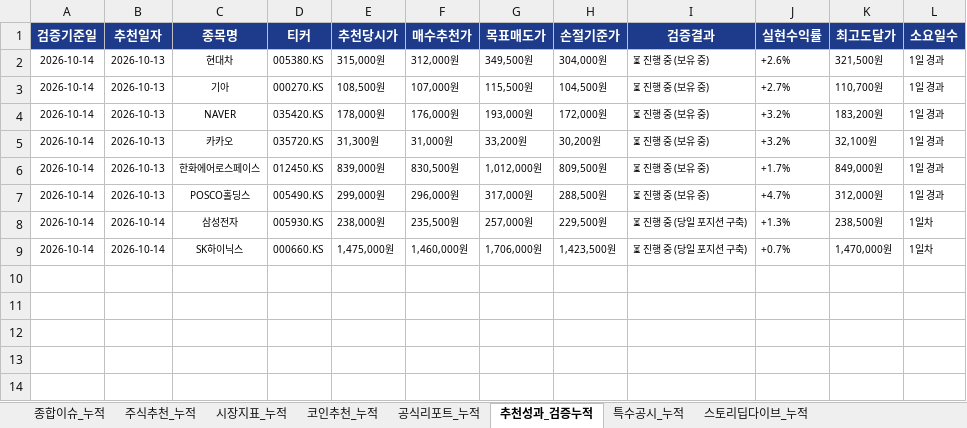
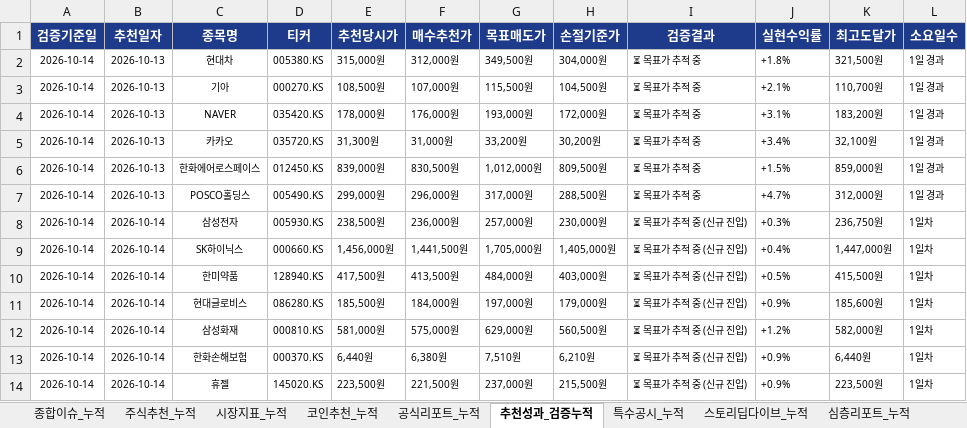
Before and after one commit to leeyulls/py_auto_test, an Excel workbook: reports/일자별_누적_데일리_이슈_및_주식_브리핑_마스터.xlsx, sheet 추천성과_검증누적, drawn as a sheet; values as stored, in another font and other column widths than the file's, no borders; the diff names each change by its address in the sheet, - before the commit and + after, or states it on an @@ line.

```diff
--- a/reports/일자별_누적_데일리_이슈_및_주식_브리핑_마스터.xlsx (sheet 추천성과_검증누적)
+++ b/reports/일자별_누적_데일리_이슈_및_주식_브리핑_마스터.xlsx (sheet 추천성과_검증누적)
+sheet tab: 심층리포트_누적
-I2:I7 (검증결과): ⏳ 진행 중 (보유 중)
+I2:I7 (검증결과): ⏳ 목표가 추적 중
-J2 (실현수익률): +2.6%
+J2 (실현수익률): +1.8%
-J3 (실현수익률): +2.7%
+J3 (실현수익률): +2.1%
-J4 (실현수익률): +3.2%
+J4 (실현수익률): +3.1%
-J5 (실현수익률): +3.2%
+J5 (실현수익률): +3.4%
-J6 (실현수익률): +1.7%
+J6 (실현수익률): +1.5%
-K6 (최고도달가): 849,000원
+K6 (최고도달가): 859,000원
-E8 (추천당시가): 238,000원
+E8 (추천당시가): 238,500원
-F8 (매수추천가): 235,500원
+F8 (매수추천가): 236,000원
-H8 (손절기준가): 229,500원
+H8 (손절기준가): 230,000원
-I8:I9 (검증결과): ⏳ 진행 중 (당일 포지션 구축)
+I8:I9 (검증결과): ⏳ 목표가 추적 중 (신규 진입)
-J8 (실현수익률): +1.3%
+J8 (실현수익률): +0.3%
-K8 (최고도달가): 238,500원
+K8 (최고도달가): 236,750원
-E9 (추천당시가): 1,475,000원
+E9 (추천당시가): 1,456,000원
-F9 (매수추천가): 1,460,000원
+F9 (매수추천가): 1,441,500원
-G9 (목표매도가): 1,706,000원
+G9 (목표매도가): 1,705,000원
-H9 (손절기준가): 1,423,500원
+H9 (손절기준가): 1,405,000원
-J9 (실현수익률): +0.7%
+J9 (실현수익률): +0.4%
-K9 (최고도달가): 1,470,000원
+K9 (최고도달가): 1,447,000원
+row 10: 2026-10-14 | 2026-10-14 | 한미약품 | 128940.KS | 417,500원 | 413,500원 | 484,000원 | 403,000원 | ⏳ 목표가 추적 중 (신규 진입) | +0.5% | 415,500원 | 1일차
+row 11: 2026-10-14 | 2026-10-14 | 현대글로비스 | 086280.KS | 185,500원 | 184,000원 | 197,000원 | 179,000원 | ⏳ 목표가 추적 중 (신규 진입) | +0.9% | 185,600원 | 1일차
+row 12: 2026-10-14 | 2026-10-14 | 삼성화재 | 000810.KS | 581,000원 | 575,000원 | 629,000원 | 560,500원 | ⏳ 목표가 추적 중 (신규 진입) | +1.2% | 582,000원 | 1일차
+row 13: 2026-10-14 | 2026-10-14 | 한화손해보험 | 000370.KS | 6,440원 | 6,380원 | 7,510원 | 6,210원 | ⏳ 목표가 추적 중 (신규 진입) | +0.9% | 6,440원 | 1일차
+row 14: 2026-10-14 | 2026-10-14 | 휴젤 | 145020.KS | 223,500원 | 221,500원 | 237,000원 | 215,500원 | ⏳ 목표가 추적 중 (신규 진입) | +0.9% | 223,500원 | 1일차
```
Also changed, not shown: sheet 종합이슈_누적, sheet 주식추천_누적, sheet 공식리포트_누적, sheet 코인추천_누적, sheet 특수공시_누적, sheet 시장지표_누적, 5 other files.
